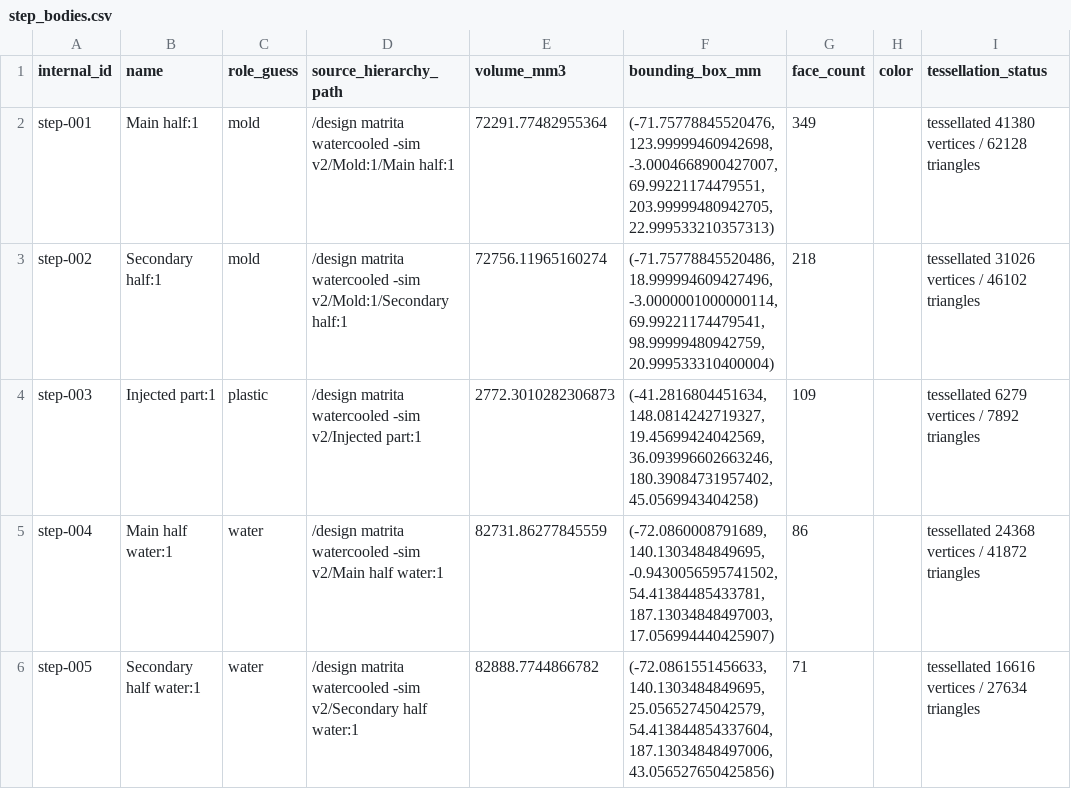
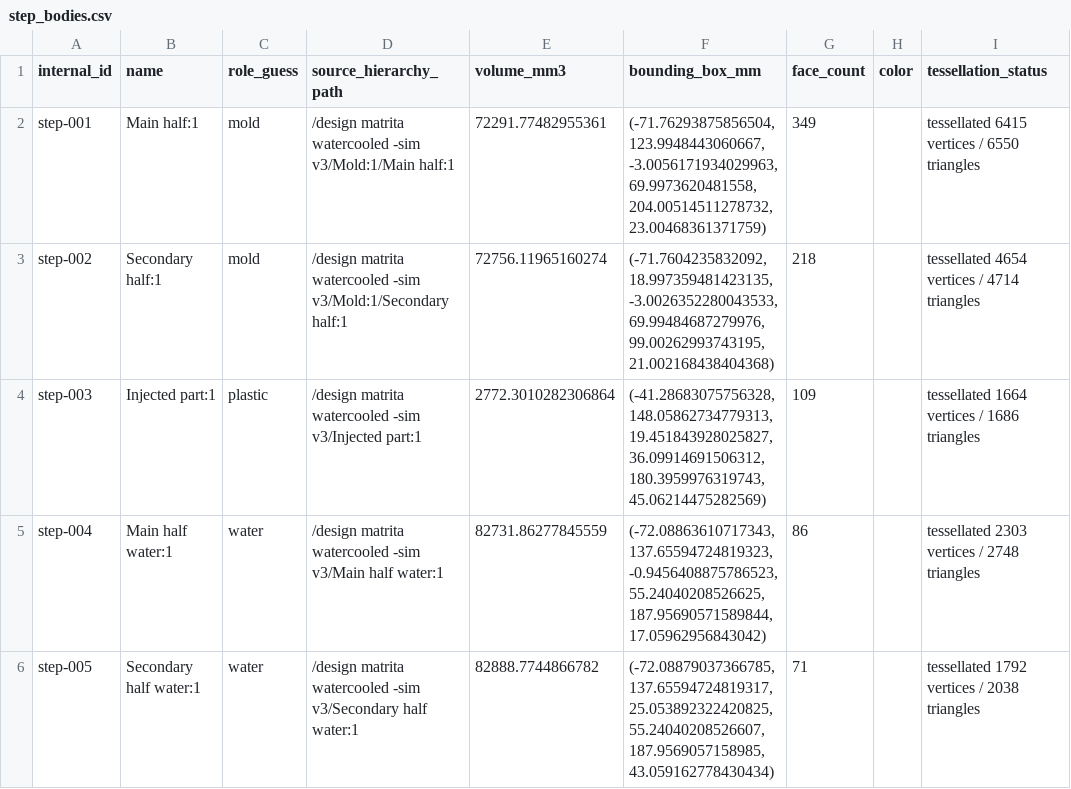
Before and after one commit to artistul/artistul.github.io, a CSV file: outputs/step_diagnostics/step_bodies.csv, drawn as a sheet.

Commit message:
Stabilize viewer and packaged STEP import

```diff
--- a/outputs/step_diagnostics/step_bodies.csv
+++ b/outputs/step_diagnostics/step_bodies.csv
@@ -1,6 +1,6 @@
 internal_id,name,role_guess,source_hierarchy_path,volume_mm3,bounding_box_mm,face_count,color,tessellation_status
-step-001,Main half:1,mold,/design matrita watercooled -sim v2/Mold:1/Main half:1,72291.77482955364,"(-71.75778845520476, 123.99999460942698, -3.0004668900427007, 69.99221174479551, 203.99999480942705, 22.999533210357313)",349,,tessellated 41380 vertices / 62128 triangles
-step-002,Secondary half:1,mold,/design matrita watercooled -sim v2/Mold:1/Secondary half:1,72756.11965160274,"(-71.75778845520486, 18.999994609427496, -3.0000001000000114, 69.99221174479541, 98.99999480942759, 20.999533310400004)",218,,tessellated 31026 vertices / 46102 triangles
-step-003,Injected part:1,plastic,/design matrita watercooled -sim v2/Injected part:1,2772.3010282306873,"(-41.2816804451634, 148.0814242719327, 19.45699424042569, 36.093996602663246, 180.39084731957402, 45.0569943404258)",109,,tessellated 6279 vertices / 7892 triangles
-step-004,Main half water:1,water,/design matrita watercooled -sim v2/Main half water:1,82731.86277845559,"(-72.0860008791689, 140.1303484849695, -0.9430056595741502, 54.41384485433781, 187.13034848497003, 17.056994440425907)",86,,tessellated 24368 vertices / 41872 triangles
-step-005,Secondary half water:1,water,/design matrita watercooled -sim v2/Secondary half water:1,82888.7744866782,"(-72.0861551456633, 140.1303484849695, 25.05652745042579, 54.413844854337604, 187.13034848497006, 43.056527650425856)",71,,tessellated 16616 vertices / 27634 triangles
+step-001,Main half:1,mold,/design matrita watercooled -sim v3/Mold:1/Main half:1,72291.77482955361,"(-71.76293875856504, 123.9948443060667, -3.0056171934029963, 69.9973620481558, 204.00514511278732, 23.00468361371759)",349,,tessellated 6415 vertices / 6550 triangles
+step-002,Secondary half:1,mold,/design matrita watercooled -sim v3/Mold:1/Secondary half:1,72756.11965160274,"(-71.7604235832092, 18.997359481423135, -3.0026352280043533, 69.99484687279976, 99.00262993743195, 21.002168438404368)",218,,tessellated 4654 vertices / 4714 triangles
+step-003,Injected part:1,plastic,/design matrita watercooled -sim v3/Injected part:1,2772.3010282306864,"(-41.28683075756328, 148.05862734779313, 19.451843928025827, 36.09914691506312, 180.3959976319743, 45.06214475282569)",109,,tessellated 1664 vertices / 1686 triangles
+step-004,Main half water:1,water,/design matrita watercooled -sim v3/Main half water:1,82731.86277845559,"(-72.08863610717343, 137.65594724819323, -0.9456408875786523, 55.24040208526625, 187.95690571589844, 17.05962956843042)",86,,tessellated 2303 vertices / 2748 triangles
+step-005,Secondary half water:1,water,/design matrita watercooled -sim v3/Secondary half water:1,82888.7744866782,"(-72.08879037366785, 137.65594724819317, 25.053892322420825, 55.24040208526607, 187.9569057158985, 43.059162778430434)",71,,tessellated 1792 vertices / 2038 triangles
```
Also changed, not shown: 9 other files.
